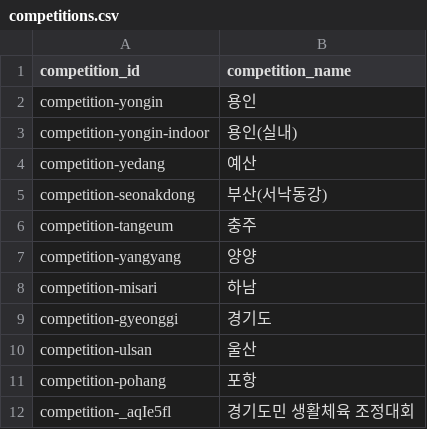
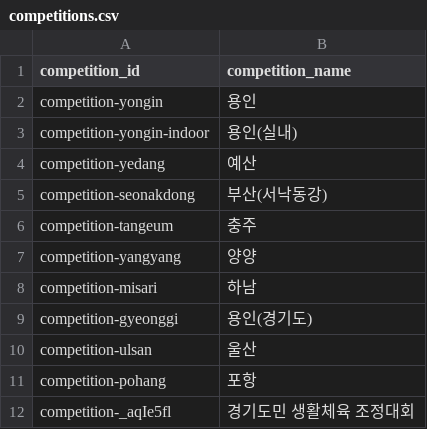
Before and after one commit to firefly247/src-leaderboard, a CSV file: data/competitions.csv, drawn as a sheet.

Commit message:
Manage competition list

```diff
--- a/data/competitions.csv
+++ b/data/competitions.csv
@@ -8,3 +8,3 @@ competition-yangyang,양양
 competition-misari,하남
-competition-gyeonggi,경기도
+competition-gyeonggi,용인(경기도)
 competition-ulsan,울산
```
